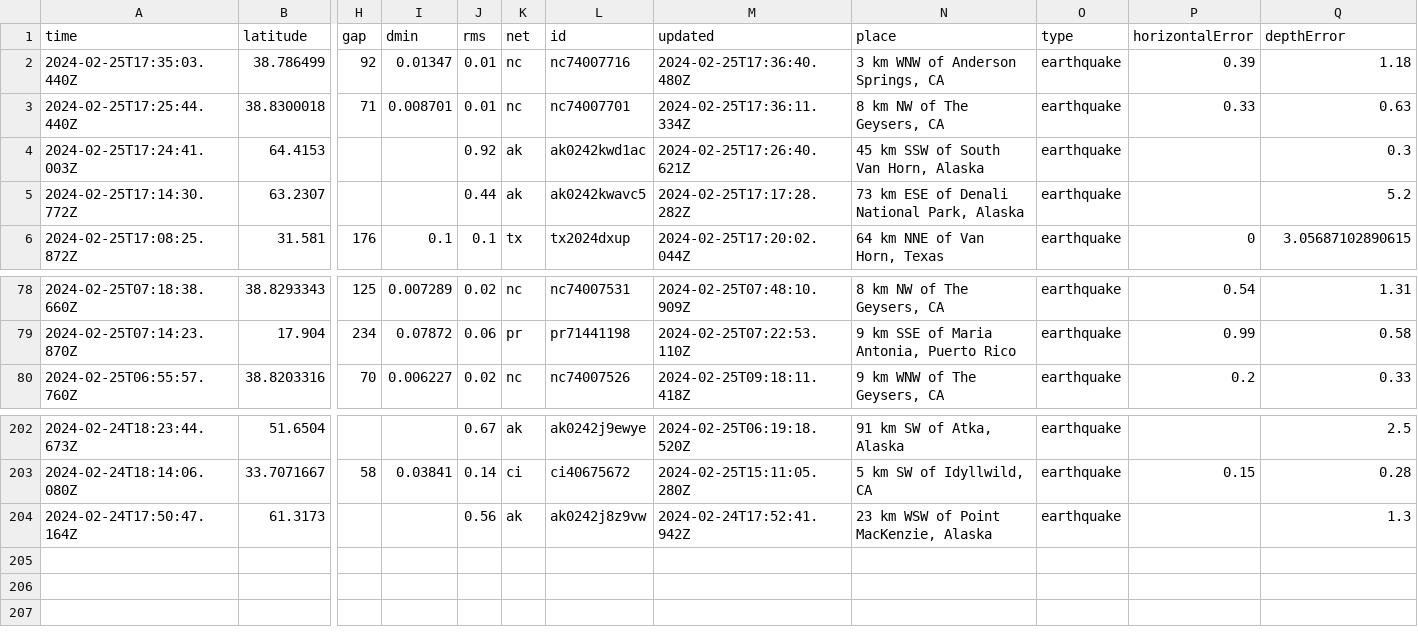
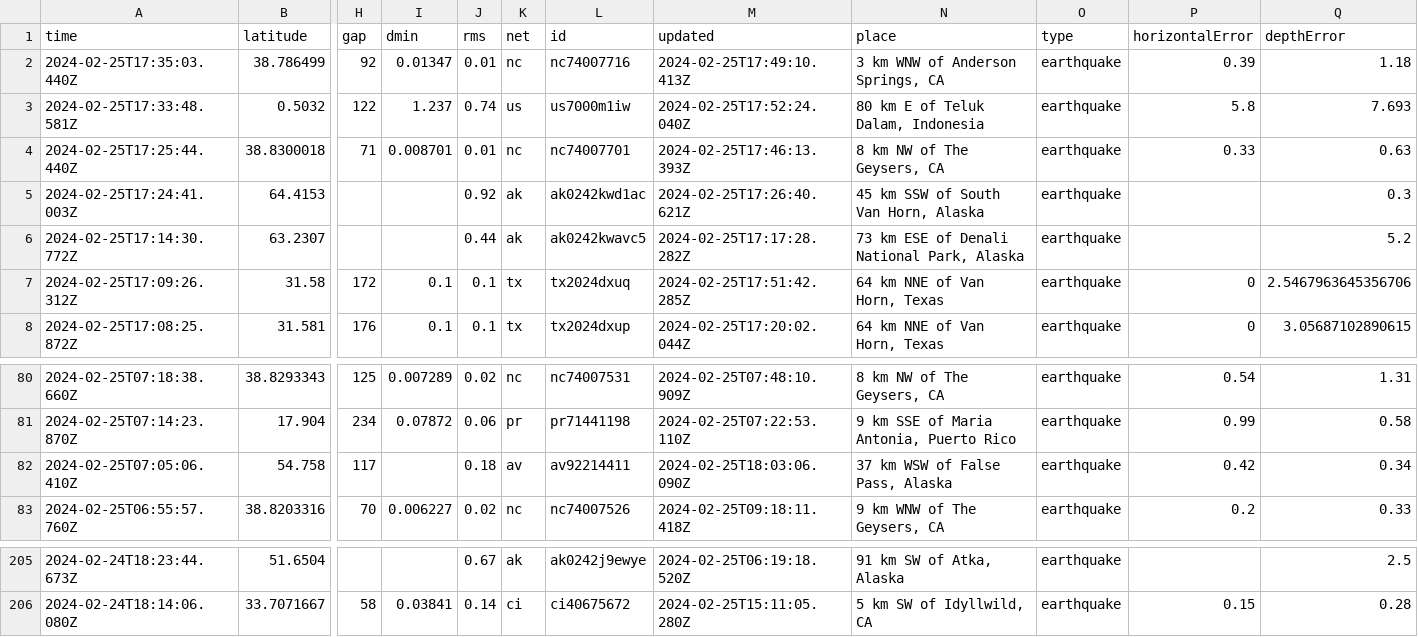
Before and after one commit to n2020h/earthquake-data, a CSV file: usgs_most_recent.csv, drawn as a sheet; only a part is shown, gaps mark what is left out; removed rows and columns are numbered as before the commit, all else as after; rows hold the shown columns only; the diff names each change by its address in the sheet, - before the commit and + after, or states it on an @@ line.

```diff
--- a/usgs_most_recent.csv
+++ b/usgs_most_recent.csv
-M2 (updated): 2024-02-25T17:36:40.480Z
+M2 (updated): 2024-02-25T17:49:10.413Z
+row 3: 2024-02-25T17:33:48.581Z | 0.5032 | 122 | 1.237 | 0.74 | us | us7000m1iw | 2024-02-25T17:52:24.040Z | 80 km E of Teluk Dalam, Indonesia | earthquake | 5.8 | 7.693
-M4 (updated): 2024-02-25T17:36:11.334Z
+M4 (updated): 2024-02-25T17:46:13.393Z
+row 7: 2024-02-25T17:09:26.312Z | 31.58 | 172 | 0.1 | 0.1 | tx | tx2024dxuq | 2024-02-25T17:51:42.285Z | 64 km NNE of Van Horn, Texas | earthquake | 0 | 2.5467963645356706
+row 82: 2024-02-25T07:05:06.410Z | 54.758 | 117 |  | 0.18 | av | av92214411 | 2024-02-25T18:03:06.090Z | 37 km WSW of False Pass, Alaska | earthquake | 0.42 | 0.34
-row 204: 2024-02-24T17:50:47.164Z | 61.3173 |  |  | 0.56 | ak | ak0242j8z9vw | 2024-02-24T17:52:41.942Z | 23 km WSW of Point MacKenzie, Alaska | earthquake |  | 1.3
```
